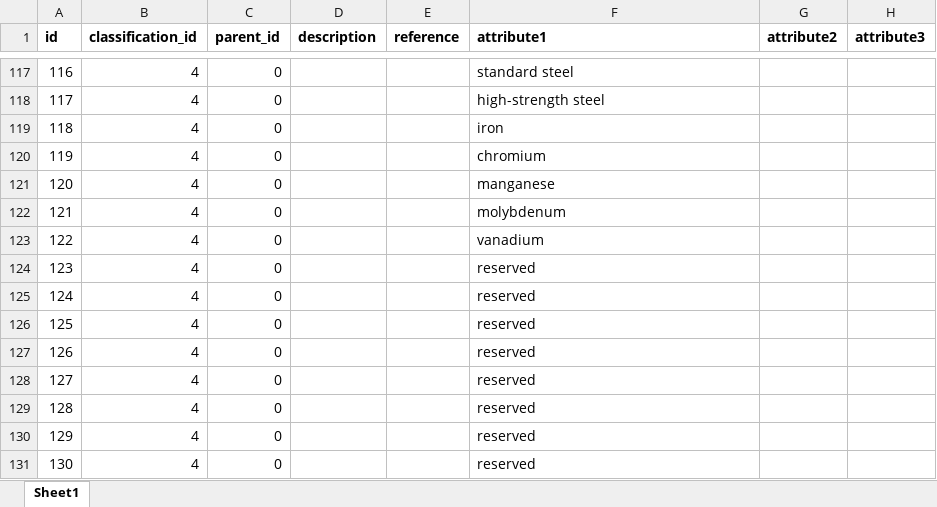
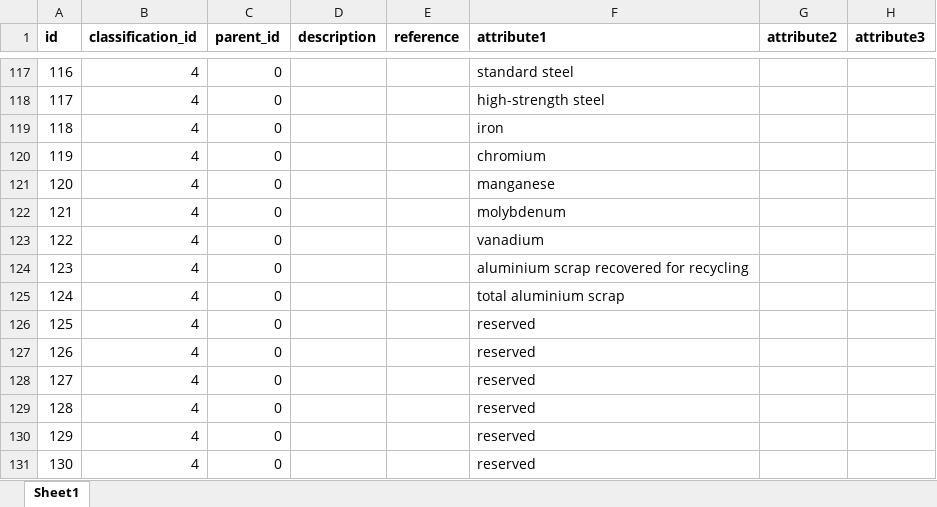
Before and after one commit to IndEcol/IE_data_commons, an Excel workbook: IEDC_Classification_fill/generic_materials_waste_data.xlsx, sheet Sheet1, drawn as a sheet; only a part is shown, gaps mark what is left out; values as stored, in another font and other column widths than the file's, no borders; the diff names each change by its address in the sheet, - before the commit and + after, or states it on an @@ line.

```diff
--- a/IEDC_Classification_fill/generic_materials_waste_data.xlsx (sheet Sheet1)
+++ b/IEDC_Classification_fill/generic_materials_waste_data.xlsx (sheet Sheet1)
-F124 (attribute1): reserved
+F124 (attribute1): aluminium scrap recovered for recycling
-F125 (attribute1): reserved
+F125 (attribute1): total aluminium scrap
```
Also changed, not shown: IEDC_Classification_fill/age_cohort_ranges_data.xlsx, IEDC_Classification_fill/building_types_data.xlsx, 7 other files.
